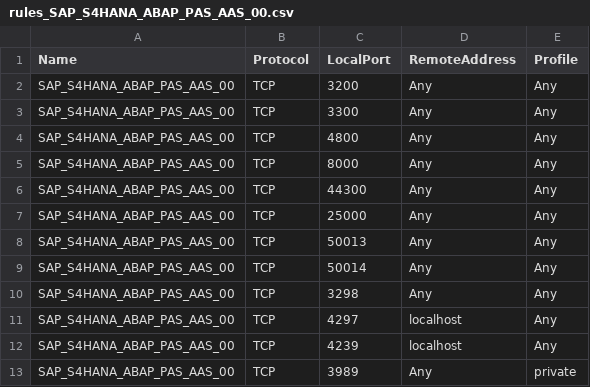
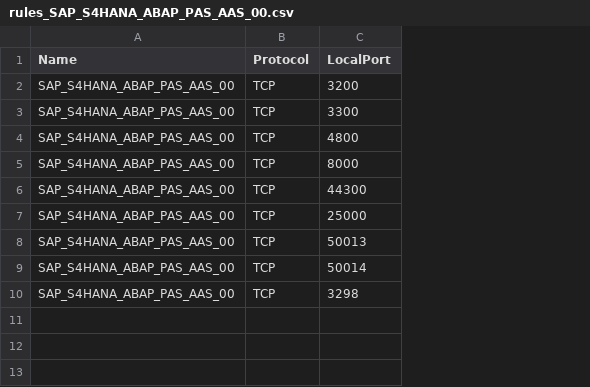
Before and after one commit to k112h1/WinFirewallRules, a CSV file: rules_SAP_S4HANA_ABAP_PAS_AAS_00.csv, drawn as a sheet; the diff names each change by its address in the sheet, - before the commit and + after, or states it on an @@ line.

Commit message:
fix: simplify CSV structure by removing unnecessary columns

```diff
--- a/rules_SAP_S4HANA_ABAP_PAS_AAS_00.csv
+++ b/rules_SAP_S4HANA_ABAP_PAS_AAS_00.csv
-column D (RemoteAddress), rows 2-10: all Any
-column E (Profile), rows 2-10: all Any
-row 11: SAP_S4HANA_ABAP_PAS_AAS_00 | TCP | 4297 | localhost | Any
-row 12: SAP_S4HANA_ABAP_PAS_AAS_00 | TCP | 4239 | localhost | Any
-row 13: SAP_S4HANA_ABAP_PAS_AAS_00 | TCP | 3989 | Any | private
```
Also changed, not shown: 2 other files.
